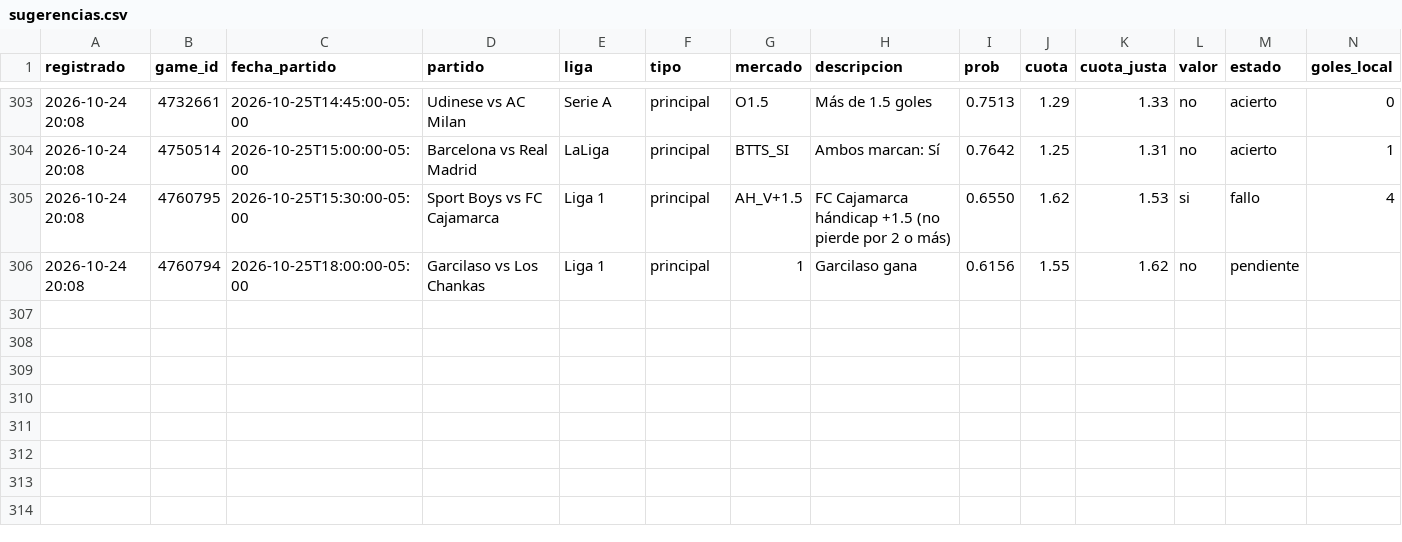
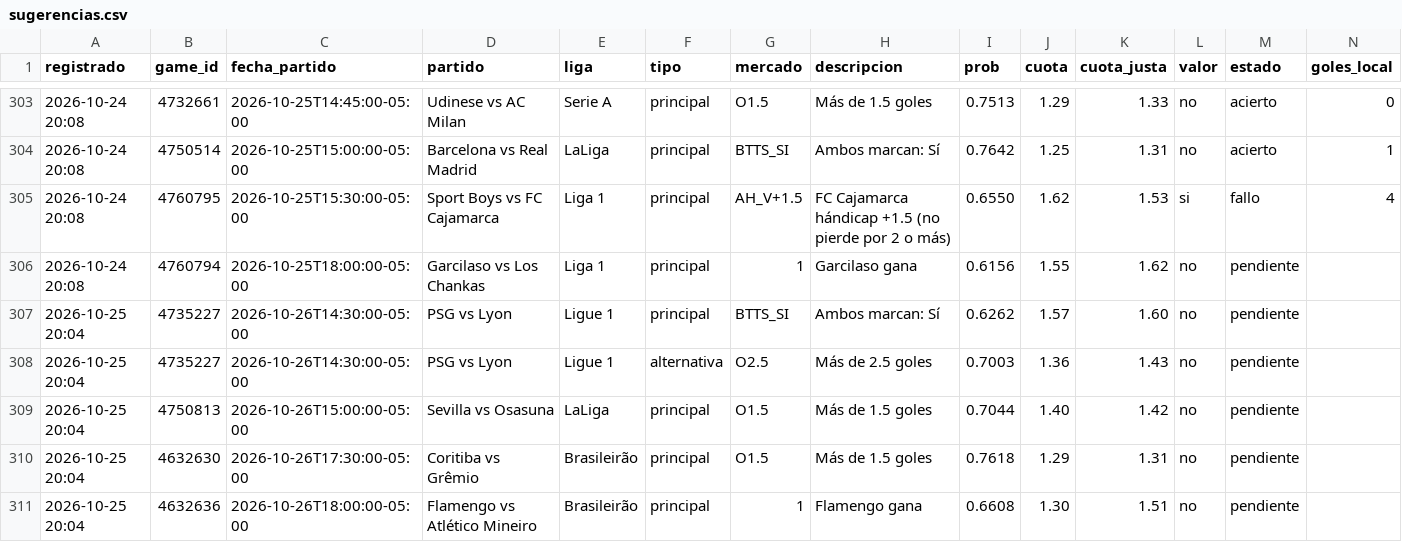
Before and after one commit to JoseVilcatoma/datazos-bot, a CSV file: data/sugerencias.csv, drawn as a sheet; only a part is shown, gaps mark what is left out; rows hold the shown columns only; the diff names each change by its address in the sheet, - before the commit and + after, or states it on an @@ line.

Commit message:
Actualizar estado de datazos

```diff
--- a/data/sugerencias.csv
+++ b/data/sugerencias.csv
+row 307: 2026-10-25 20:04 | 4735227 | 2026-10-26T14:30:00-05:00 | PSG vs Lyon | Ligue 1 | principal | BTTS_SI | Ambos marcan: Sí | 0.6262 | 1.57 | 1.60 | no | pendiente
+row 308: 2026-10-25 20:04 | 4735227 | 2026-10-26T14:30:00-05:00 | PSG vs Lyon | Ligue 1 | alternativa | O2.5 | Más de 2.5 goles | 0.7003 | 1.36 | 1.43 | no | pendiente
+row 309: 2026-10-25 20:04 | 4750813 | 2026-10-26T15:00:00-05:00 | Sevilla vs Osasuna | LaLiga | principal | O1.5 | Más de 1.5 goles | 0.7044 | 1.40 | 1.42 | no | pendiente
+row 310: 2026-10-25 20:04 | 4632630 | 2026-10-26T17:30:00-05:00 | Coritiba vs Grêmio | Brasileirão | principal | O1.5 | Más de 1.5 goles | 0.7618 | 1.29 | 1.31 | no | pendiente
+row 311: 2026-10-25 20:04 | 4632636 | 2026-10-26T18:00:00-05:00 | Flamengo vs Atlético Mineiro | Brasileirão | principal | 1 | Flamengo gana | 0.6608 | 1.30 | 1.51 | no | pendiente
```
Also changed, not shown: 3 other files.
